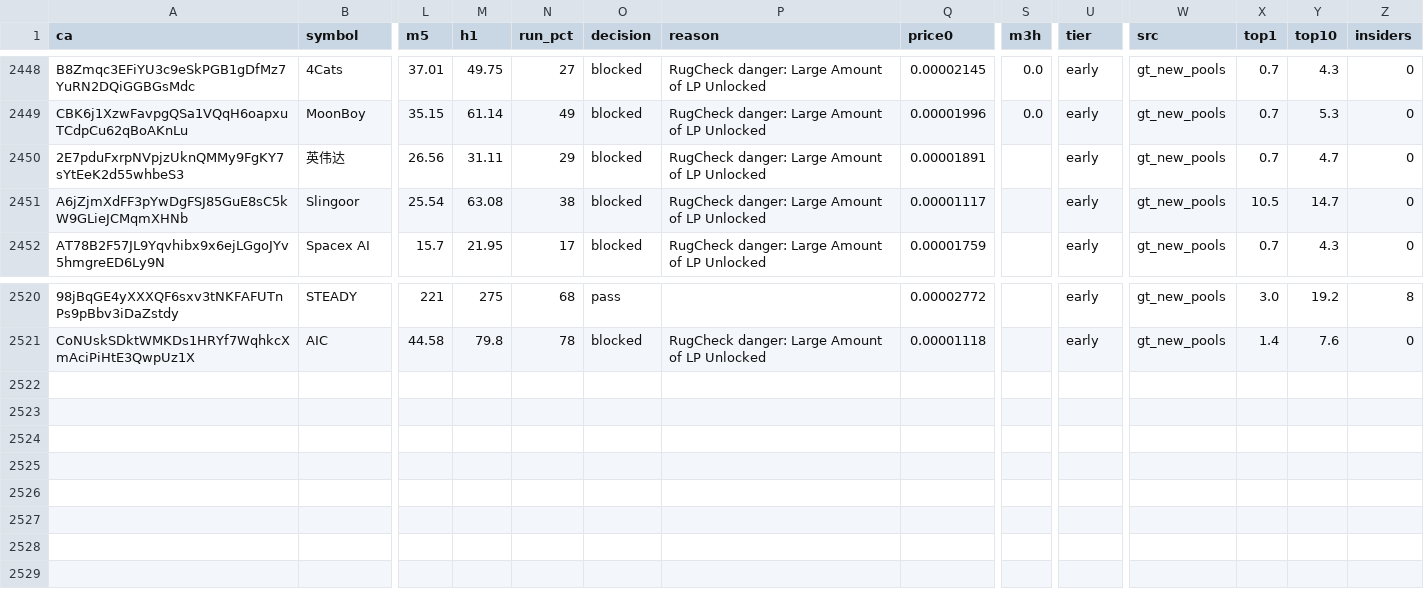
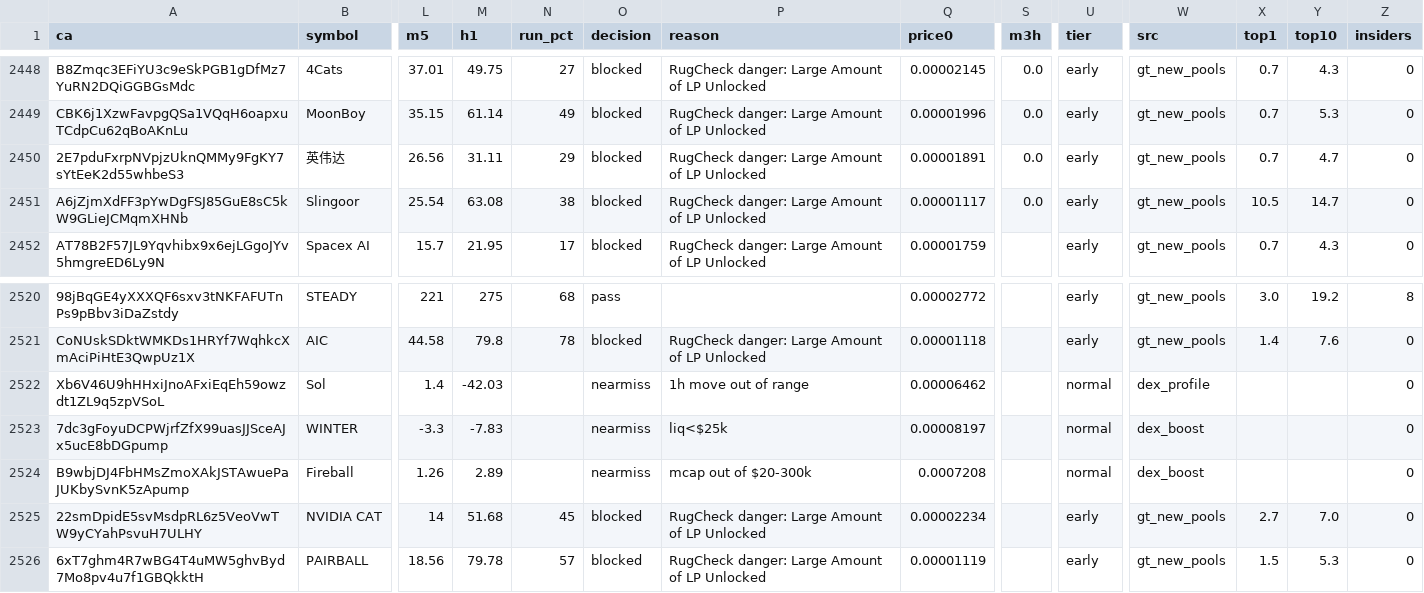
Before and after one commit to j6n7jjdm78-source/Luke-Daly, a CSV file: state/candidates.csv, drawn as a sheet; only a part is shown, gaps mark what is left out; rows hold the shown columns only; the diff names each change by its address in the sheet, - before the commit and + after, or states it on an @@ line.

Commit message:
bot state

```diff
--- a/state/candidates.csv
+++ b/state/candidates.csv
-S2450:S2451 (m3h): (empty)
+S2450:S2451 (m3h): 0.0
+row 2522: Xb6V46U9hHHxiJnoAFxiEqEh59owzdt1ZL9q5zpVSoL | Sol | 1.4 | -42.03 |  | nearmiss | 1h move out of range | 0.00006462 |  | normal | dex_profile |  |  | 0
+row 2523: 7dc3gFoyuDCPWjrfZfX99uasJJSceAJx5ucE8bDGpump | WINTER | -3.3 | -7.83 |  | nearmiss | liq<$25k | 0.00008197 |  | normal | dex_boost |  |  | 0
+row 2524: B9wbjDJ4FbHMsZmoXAkJSTAwuePaJUKbySvnK5zApump | Fireball | 1.26 | 2.89 |  | nearmiss | mcap out of $20-300k | 0.0007208 |  | normal | dex_boost |  |  | 0
+row 2525: 22smDpidE5svMsdpRL6z5VeoVwTW9yCYahPsvuH7ULHY | NVIDIA CAT | 14 | 51.68 | 45 | blocked | RugCheck danger: Large Amount of LP Unlocked | 0.00002234 |  | early | gt_new_pools | 2.7 | 7.0 | 0
+row 2526: 6xT7ghm4R7wBG4T4uMW5ghvByd7Mo8pv4u7f1GBQkktH | PAIRBALL | 18.56 | 79.78 | 57 | blocked | RugCheck danger: Large Amount of LP Unlocked | 0.00001119 |  | early | gt_new_pools | 1.5 | 5.3 | 0
```
Also changed, not shown: calls.csv, 2 other files.
